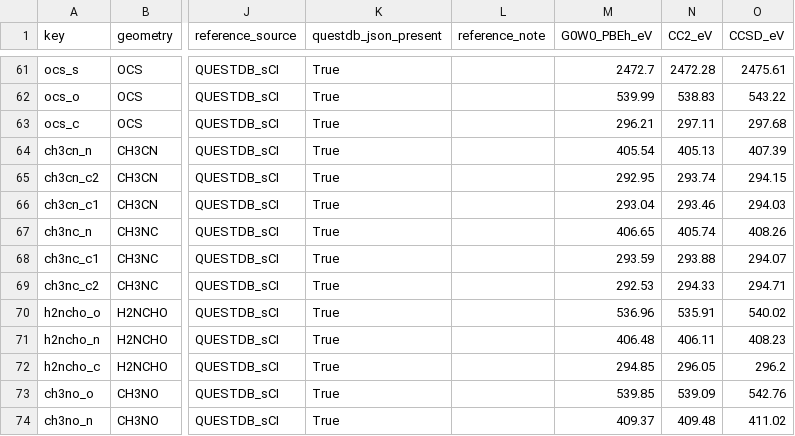
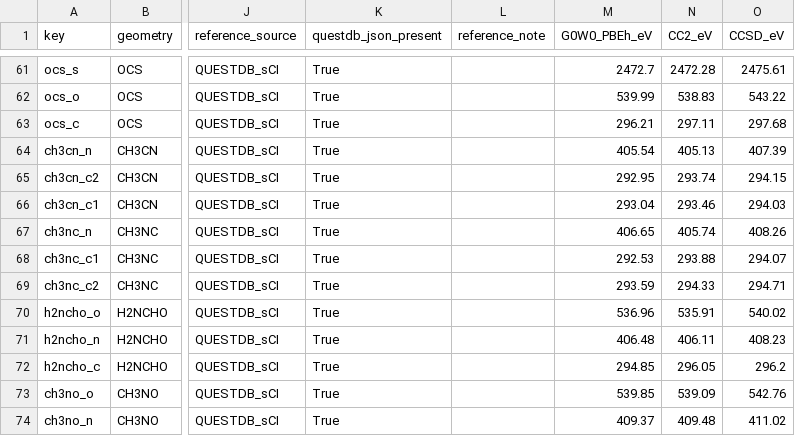
Before and after one commit to buralin/Perspective_G_Resummation, a CSV file: core/core_gw_results/results.csv, drawn as a sheet; only a part is shown, gaps mark what is left out; the diff names each change by its address in the sheet, - before the commit and + after, or states it on an @@ line.

```diff
--- a/core/core_gw_results/results.csv
+++ b/core/core_gw_results/results.csv
-M68 (G0W0_PBEh_eV): 293.59
+M68 (G0W0_PBEh_eV): 292.53
-M69 (G0W0_PBEh_eV): 292.53
+M69 (G0W0_PBEh_eV): 293.59
```
Also changed, not shown: core/core_gw_results/reference_audit.csv, core/core_gw_results/reference_manifest.csv, 1 other file.
